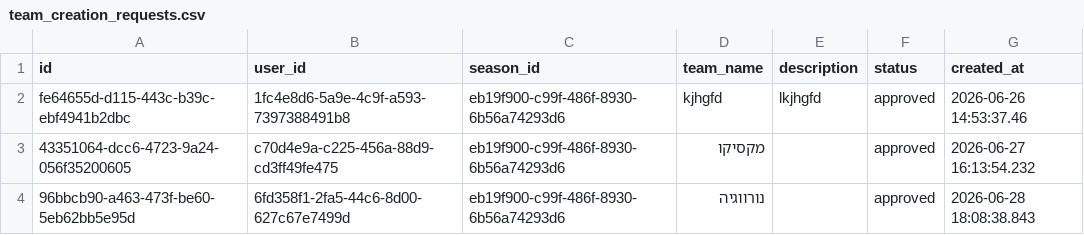
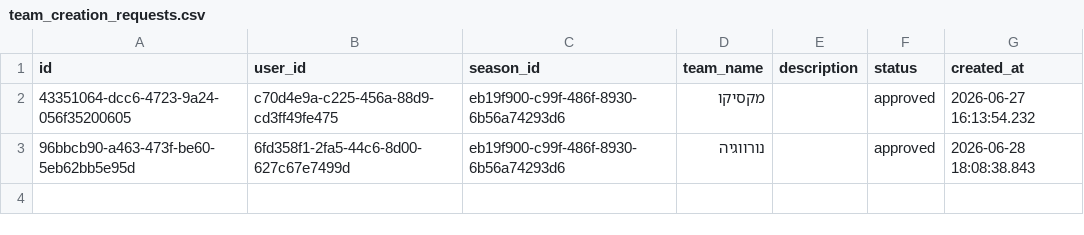
Before and after one commit to Amirlabai/ramadan-tournament, a CSV file: archive/postgres/team_creation_requests.csv, drawn as a sheet; the diff names each change by its address in the sheet, - before the commit and + after, or states it on an @@ line.

```diff
--- a/archive/postgres/team_creation_requests.csv
+++ b/archive/postgres/team_creation_requests.csv
-row 2: fe64655d-d115-443c-b39c-ebf4941b2dbc | 1fc4e8d6-5a9e-4c9f-a593-7397388491b8 | eb19f900-c99f-486f-8930-6b56a74293d6 | kjhgfd | lkjhgfd | approved | 2026-06-26 14:53:37.46
```
Also changed, not shown: archive/postgres/players.csv, archive/postgres/season_registrations.csv, 4 other files.
